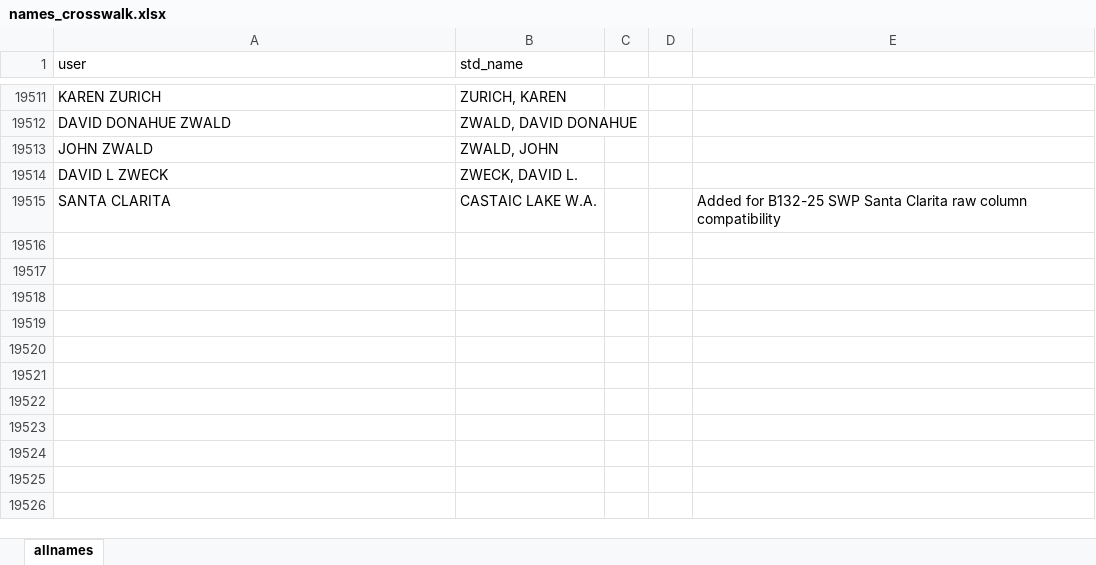
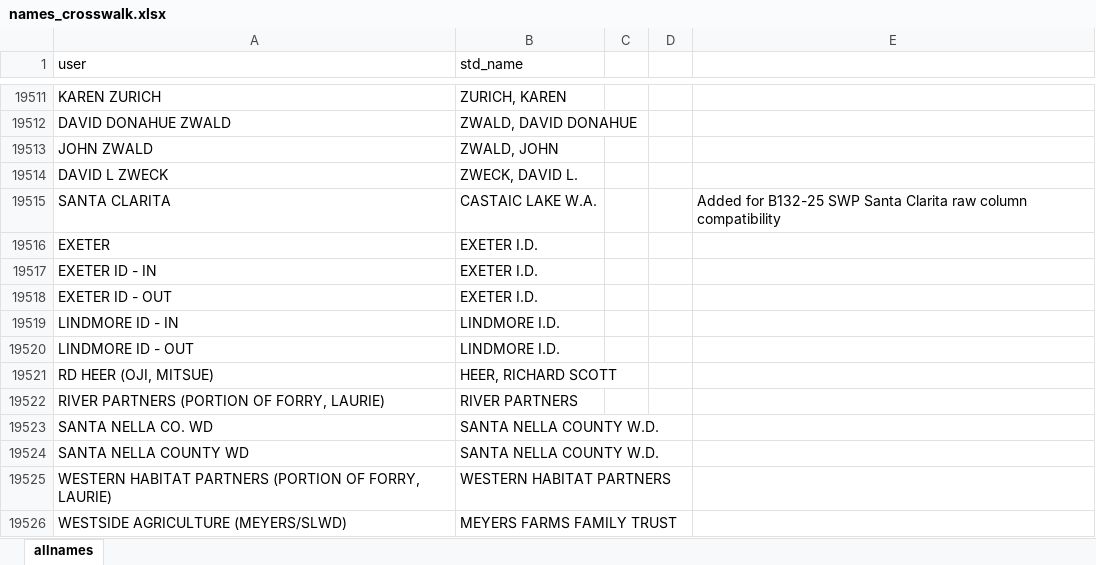
Before and after one commit to cooperbrueck-spec/data-surface-water, an Excel workbook: raw/names_crosswalk.xlsx, sheet allnames, drawn as a sheet; only a part is shown, gaps mark what is left out; values as stored, in another font and other column widths than the file's, no borders; the diff names each change by its address in the sheet, - before the commit and + after, or states it on an @@ line.

```diff
--- a/raw/names_crosswalk.xlsx (sheet allnames)
+++ b/raw/names_crosswalk.xlsx (sheet allnames)
+row 19516: EXETER | EXETER I.D.
+row 19517: EXETER ID - IN | EXETER I.D.
+row 19518: EXETER ID - OUT | EXETER I.D.
+row 19519: LINDMORE ID - IN | LINDMORE I.D.
+row 19520: LINDMORE ID - OUT | LINDMORE I.D.
+row 19521: RD HEER (OJI, MITSUE) | HEER, RICHARD SCOTT
+row 19522: RIVER PARTNERS (PORTION OF FORRY, LAURIE) | RIVER PARTNERS
+row 19523: SANTA NELLA CO. WD | SANTA NELLA COUNTY W.D.
+row 19524: SANTA NELLA COUNTY WD | SANTA NELLA COUNTY W.D.
+row 19525: WESTERN HABITAT PARTNERS (PORTION OF FORRY, LAURIE) | WESTERN HABITAT PARTNERS
+row 19526: WESTSIDE AGRICULTURE (MEYERS/SLWD) | MEYERS FARMS FAMILY TRUST
```
Also changed, not shown: raw/cvp/deliveries/deliveries 2022-2025.xlsx, 2 other files.
